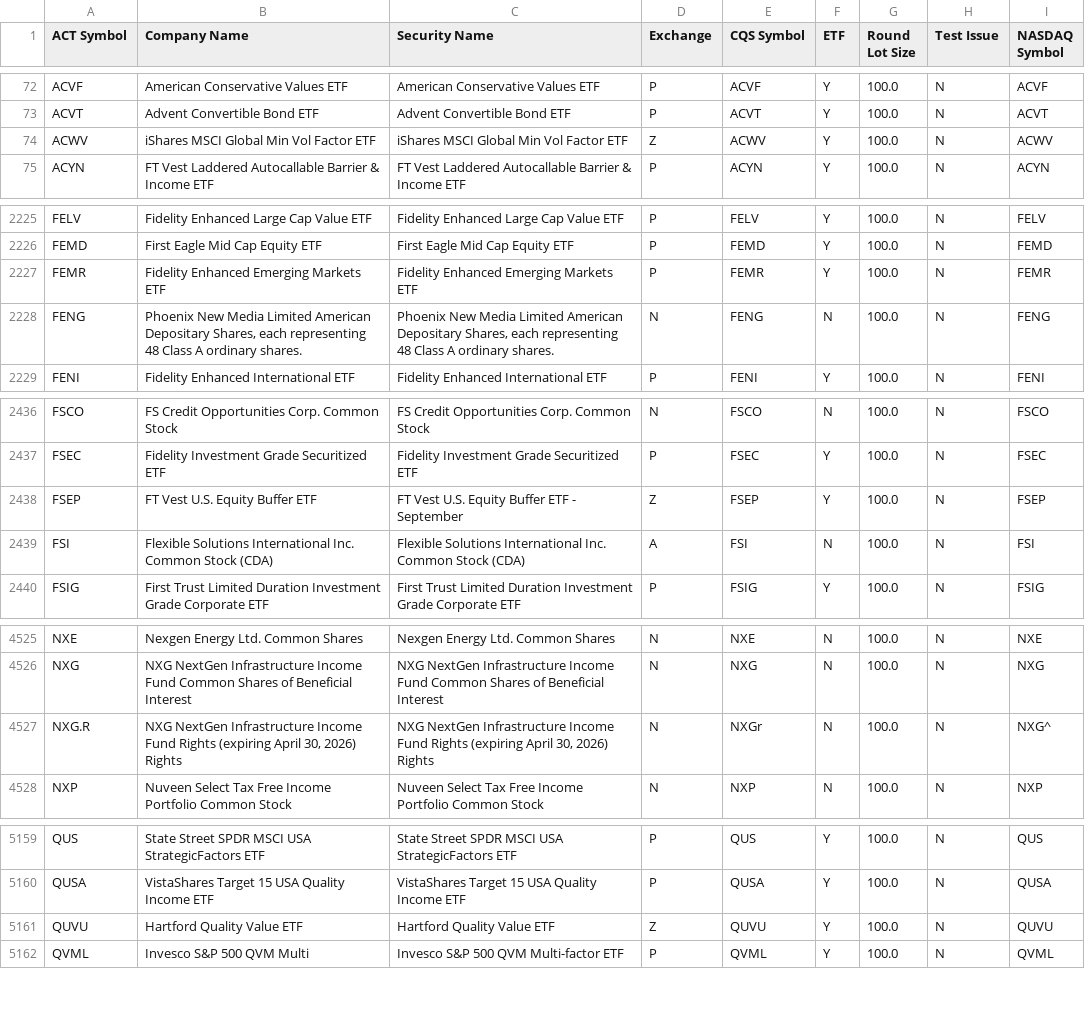
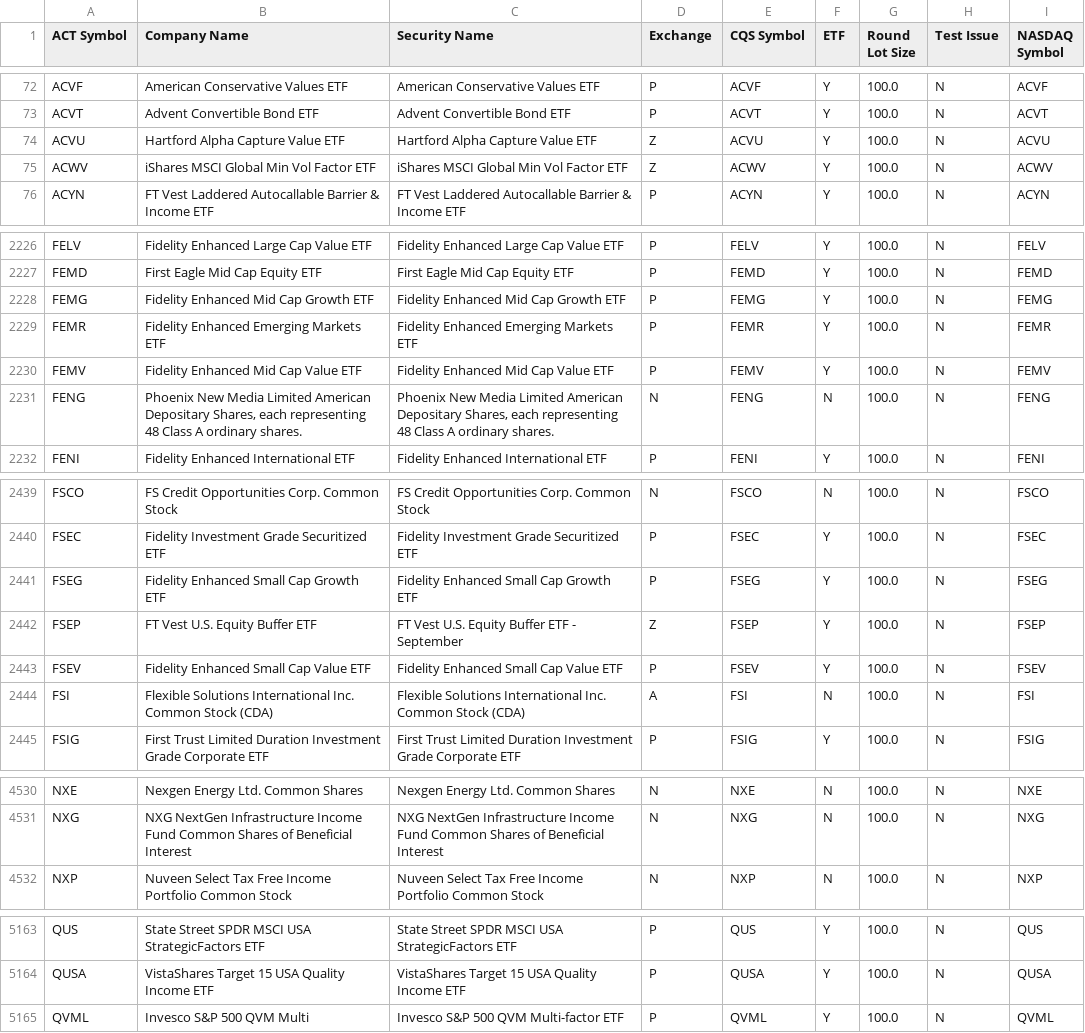
Before and after one commit to datasets/nyse-other-listings, a CSV file: data/other-listed.csv, drawn as a sheet; only a part is shown, gaps mark what is left out; removed rows and columns are numbered as before the commit, all else as after; the diff covers the shown part only; the diff names each change by its address in the sheet, - before the commit and + after, or states it on an @@ line.

```diff
--- a/data/other-listed.csv
+++ b/data/other-listed.csv
+row 74: ACVU | Hartford Alpha Capture Value ETF | Hartford Alpha Capture Value ETF | Z | ACVU | Y | 100.0 | N | ACVU
+row 2228: FEMG | Fidelity Enhanced Mid Cap Growth ETF | Fidelity Enhanced Mid Cap Growth ETF | P | FEMG | Y | 100.0 | N | FEMG
+row 2230: FEMV | Fidelity Enhanced Mid Cap Value ETF | Fidelity Enhanced Mid Cap Value ETF | P | FEMV | Y | 100.0 | N | FEMV
+row 2441: FSEG | Fidelity Enhanced Small Cap Growth ETF | Fidelity Enhanced Small Cap Growth ETF | P | FSEG | Y | 100.0 | N | FSEG
+row 2443: FSEV | Fidelity Enhanced Small Cap Value ETF | Fidelity Enhanced Small Cap Value ETF | P | FSEV | Y | 100.0 | N | FSEV
-row 4527: NXG.R | NXG NextGen Infrastructure Income Fund Rights (expiring April 30, 2026) Rights | NXG NextGen Infrastructure Income Fund Rights (expiring April 30, 2026) Rights | N | NXGr | N | 100.0 | N | NXG^
-row 5161: QUVU | Hartford Quality Value ETF | Hartford Quality Value ETF | Z | QUVU | Y | 100.0 | N | QUVU
```
Also changed, not shown: 2 added rows and 59 edited cells elsewhere in this file, data/nyse-listed.csv.
